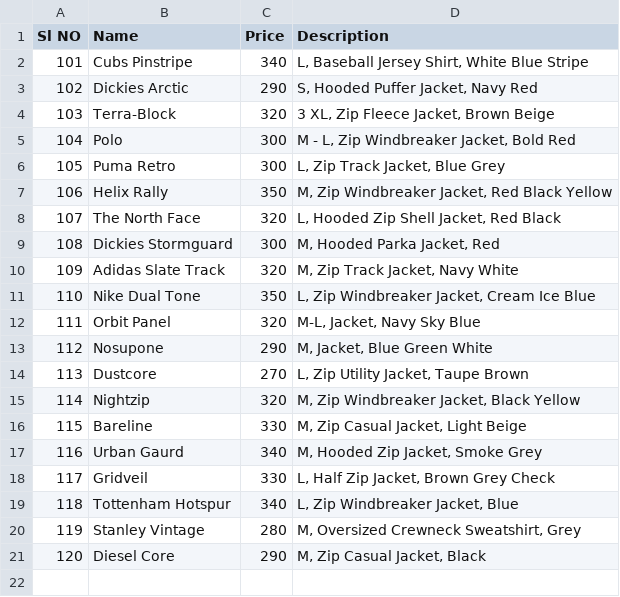
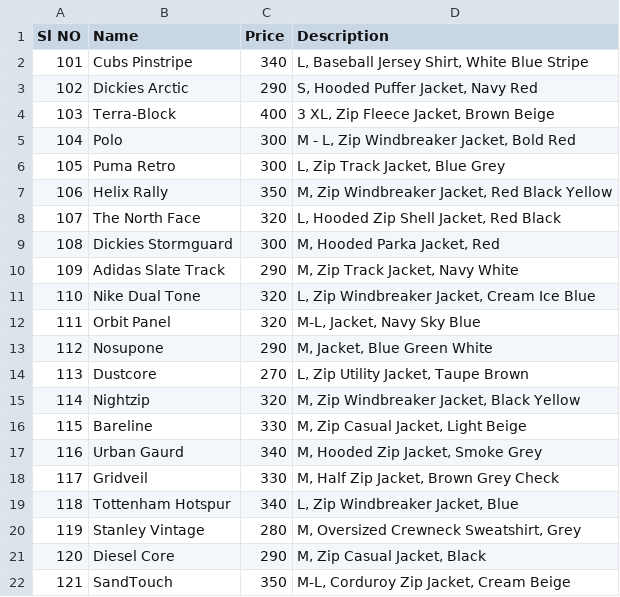
Before and after one commit to opsdibs/V2, a CSV file: src/inventory.csv, drawn as a sheet.

```diff
--- a/src/inventory.csv
+++ b/src/inventory.csv
@@ -3,3 +3,3 @@ Sl NO,Name,Price,Description
 102,Dickies Arctic,290,"S, Hooded Puffer Jacket, Navy Red"
-103,Terra-Block,320,"3 XL, Zip Fleece Jacket, Brown Beige"
+103,Terra-Block,400,"3 XL, Zip Fleece Jacket, Brown Beige"
 104,Polo,300,"M - L, Zip Windbreaker Jacket, Bold Red"
@@ -9,4 +9,4 @@ Sl NO,Name,Price,Description
 108,Dickies Stormguard,300,"M, Hooded Parka Jacket, Red"
-109,Adidas Slate Track,320,"M, Zip Track Jacket, Navy White"
-110,Nike Dual Tone ,350,"L, Zip Windbreaker Jacket, Cream Ice Blue"
+109,Adidas Slate Track,290,"M, Zip Track Jacket, Navy White"
+110,Nike Dual Tone ,320,"L, Zip Windbreaker Jacket, Cream Ice Blue"
 111,Orbit Panel,320,"M-L, Jacket, Navy Sky Blue"
@@ -17,3 +17,3 @@ Sl NO,Name,Price,Description
 116,Urban Gaurd,340,"M, Hooded Zip Jacket, Smoke Grey"
-117,Gridveil,330,"L, Half Zip Jacket, Brown Grey Check"
+117,Gridveil,330,"M, Half Zip Jacket, Brown Grey Check"
 118,Tottenham Hotspur,340,"L, Zip Windbreaker Jacket, Blue"
@@ -21 +21,2 @@ Sl NO,Name,Price,Description
 120,Diesel Core,290,"M, Zip Casual Jacket, Black"
+121,SandTouch,350,"M-L, Corduroy Zip Jacket, Cream Beige"
```
Also changed, not shown: 7 other files.
